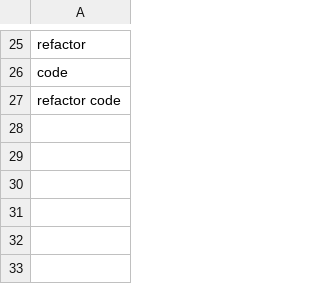
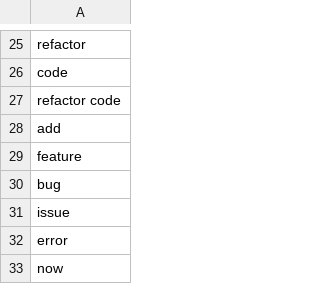
Before and after one commit to mkaouer/RefAnalytics, a CSV file: input/patterns.csv, drawn as a sheet; only a part is shown, gaps mark what is left out.

Commit message:
Done with patterns calculations

```diff
--- a/input/patterns.csv
+++ b/input/patterns.csv
@@ -27 +27,7 @@ code
 refactor code
+add
+feature
+bug
+issue
+error
+now
```
Also changed, not shown: 2 other files.
